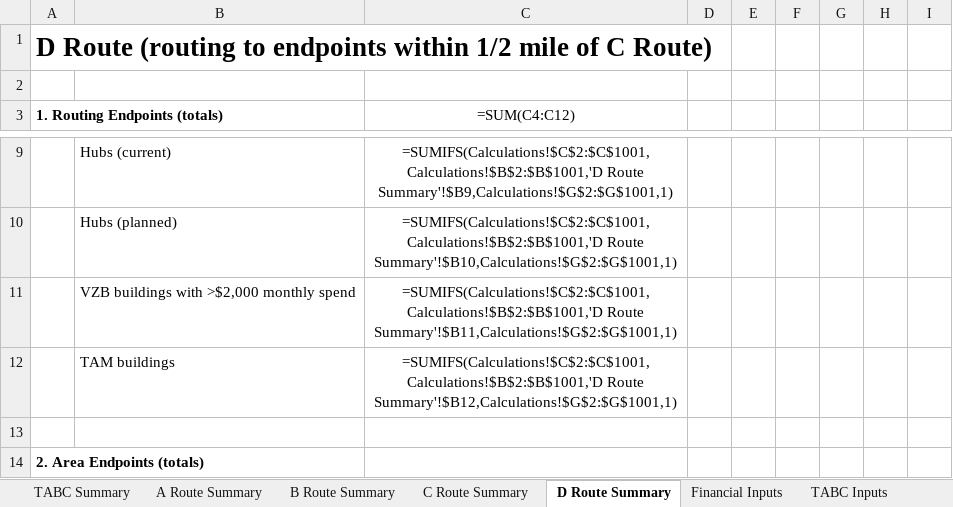
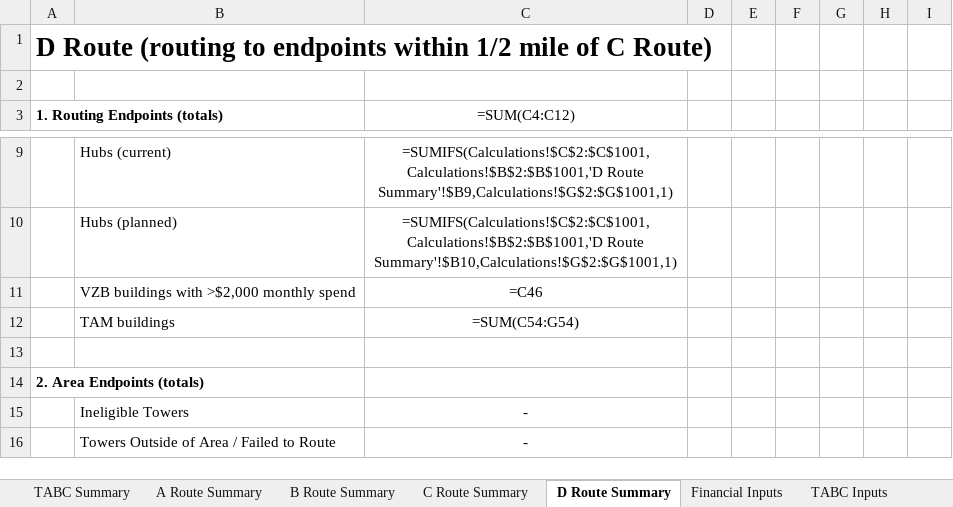
Before and after one commit to arxpoetica/totally-temp-aro, an Excel workbook: app/public/csv/TABC Summary Formatted.xlsx, sheet D Route Summary, drawn as a sheet; only a part is shown, gaps mark what is left out; the shorter side is filled out with more unchanged rows; values as stored, in another font and other column widths than the file's, no borders; formulas are shown in place of their values; the diff names each change by its address in the sheet, - before the commit and + after, or states it on an @@ line.

Commit message:
One more excel upload

```diff
--- a/app/public/csv/TABC Summary Formatted.xlsx (sheet D Route Summary)
+++ b/app/public/csv/TABC Summary Formatted.xlsx (sheet D Route Summary)
-C11 (=SUM(C4:C12)): =SUMIFS(Calculations!$C$2:$C$1001,Calculations!$B$2:$B$1001,'D Route Summary'!$B11,Calculations!$G$2:$G$1001,1)
+C11 (=SUM(C4:C12)): =C46
-C12 (=SUM(C4:C12)): =SUMIFS(Calculations!$C$2:$C$1001,Calculations!$B$2:$B$1001,'D Route Summary'!$B12,Calculations!$G$2:$G$1001,1)
+C12 (=SUM(C4:C12)): =SUM(C54:G54)
```
Also changed, not shown: sheet B Route Summary, sheet C Route Summary.
